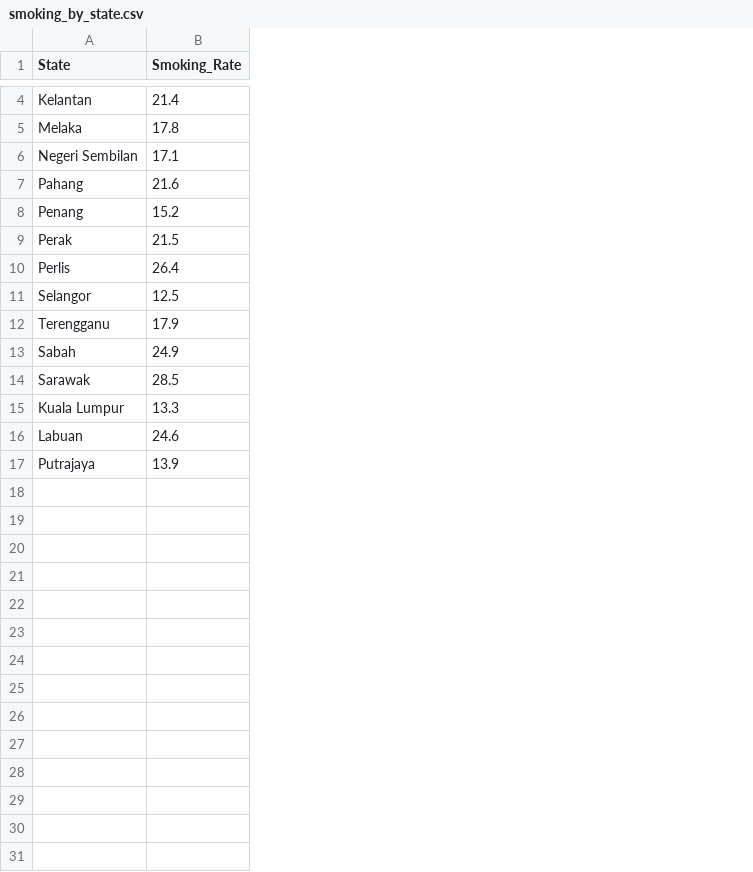
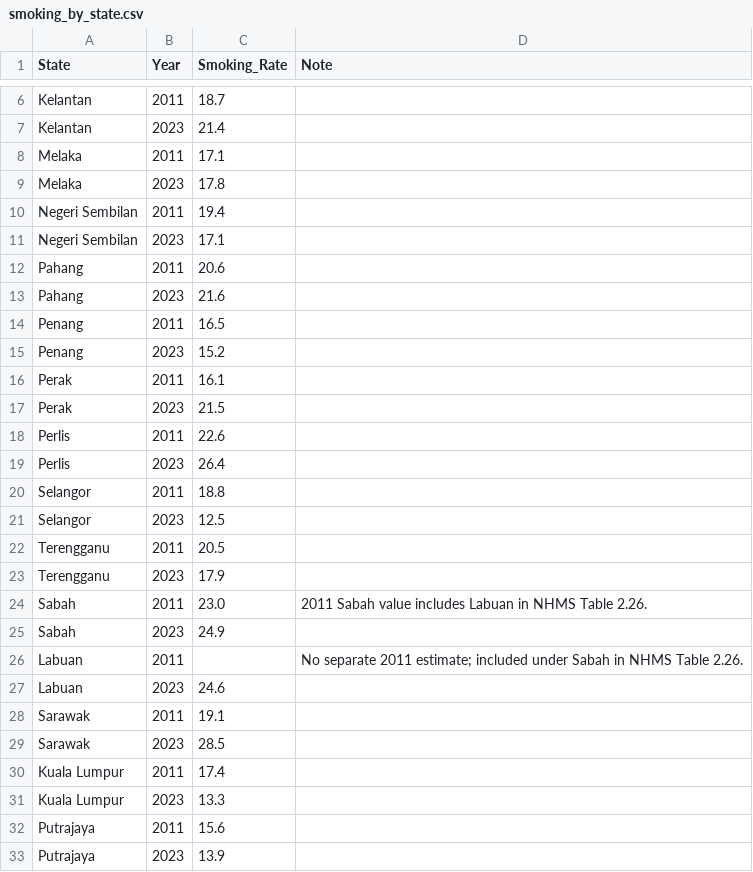
Before and after one commit to RachxLL/FIT2179_DV2, a CSV file: smoking_by_state.csv, drawn as a sheet; only a part is shown, gaps mark what is left out; addresses are those after the commit; the diff covers the shown part only; the diff names each change by its address in the sheet, - before the commit and + after, or states it on an @@ line.

```diff
--- a/smoking_by_state.csv
+++ b/smoking_by_state.csv
+column B (Year), row 7: 2023; row 9: 2023; row 11: 2023; row 13: 2023; row 15: 2023; row 17: 2023; row 19: 2023; row 21: 2023; row 23: 2023; row 25: 2023; row 29: 2023; row 31: 2023; row 33: 2023
+column D (Note), empty
+row 6: Kelantan | 2011 | 18.7
+row 8: Melaka | 2011 | 17.1
+row 10: Negeri Sembilan | 2011 | 19.4
+row 12: Pahang | 2011 | 20.6
+row 14: Penang | 2011 | 16.5
+row 16: Perak | 2011 | 16.1
+row 18: Perlis | 2011 | 22.6
+row 20: Selangor | 2011 | 18.8
+row 22: Terengganu | 2011 | 20.5
+row 24: Sabah | 2011 | 23.0 | 2011 Sabah value includes Labuan in NHMS Table 2.26.
+row 26: Labuan | 2011 |  | No separate 2011 estimate; included under Sabah in NHMS Table 2.26.
@@ row 16 moved to row 27: Labuan @@
+row 28: Sarawak | 2011 | 19.1
+row 30: Kuala Lumpur | 2011 | 17.4
+row 32: Putrajaya | 2011 | 15.6
```
Also changed, not shown: 2 added rows elsewhere in this file, 4 other files.
